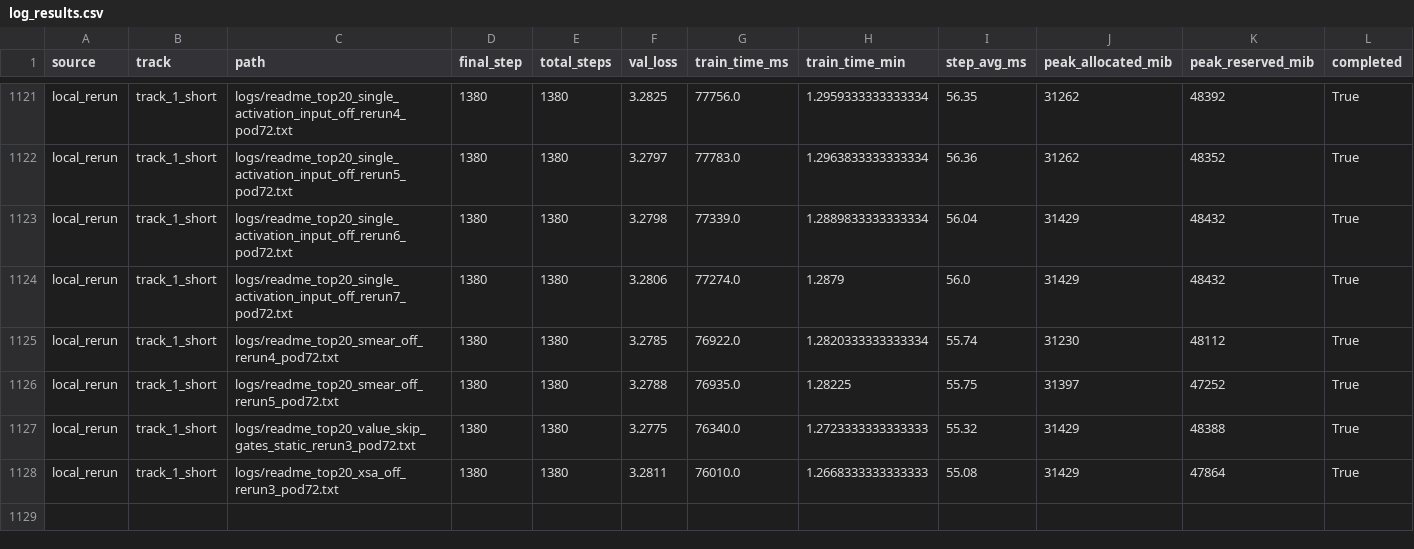
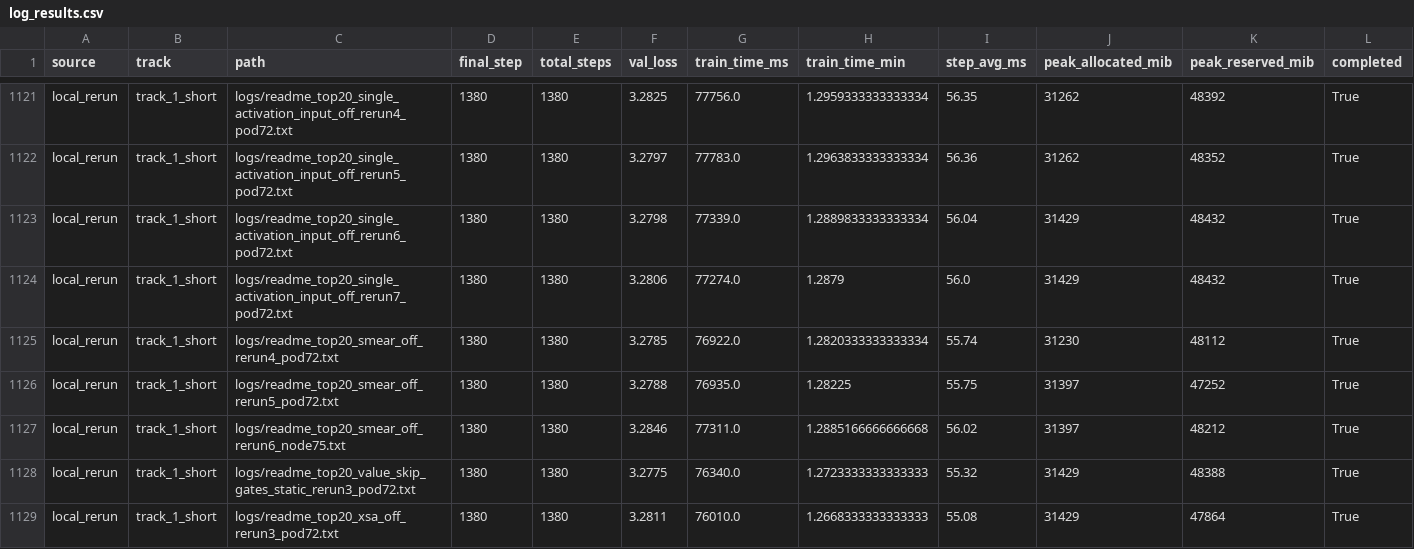
Before and after one commit to novitalabs/modded-nanogpt, a CSV file: experiments/results/log_results.csv, drawn as a sheet; only a part is shown, gaps mark what is left out; rows hold the shown columns only; the diff names each change by its address in the sheet, - before the commit and + after, or states it on an @@ line.

```diff
--- a/experiments/results/log_results.csv
+++ b/experiments/results/log_results.csv
+row 1127: local_rerun | track_1_short | logs/readme_top20_smear_off_rerun6_node75.txt | 1380 | 1380 | 3.2846 | 77311.0 | 1.2885166666666668 | 56.02 | 31397 | 48212 | True
```
Also changed, not shown: experiments/results/local_reruns.csv, experiments/results/readme_top10_ablation_results.csv, 4 other files.
